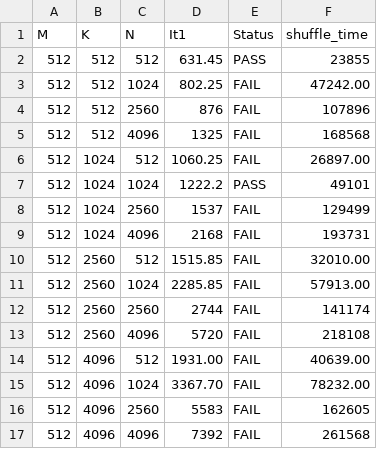
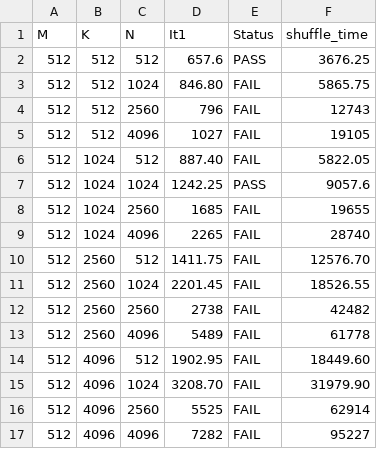
Before and after one commit to L-roro/mlir-aie, a CSV file: programming_examples/basic/matrix_multiplication/whole_array/sweep_runs/run5_24_06_25/results/64x64x64_8x8x8_bfp16_out_4_col_chess.csv, drawn as a sheet; only a part is shown; the diff covers the shown part only.

```diff
--- a/programming_examples/basic/matrix_multiplication/whole_array/sweep_runs/run5_24_06_25/results/64x64x64_8x8x8_bfp16_out_4_col_chess.csv
+++ b/programming_examples/basic/matrix_multiplication/whole_array/sweep_runs/run5_24_06_25/results/64x64x64_8x8x8_bfp16_out_4_col_chess.csv
@@ -1,17 +1,17 @@
 M,K,N,It1,Status,shuffle_time
-512,512,512,631.45,PASS,23855
-512,512,1024,802.25,FAIL,47242.00
-512,512,2560,876,FAIL,107896
-512,512,4096,1325,FAIL,168568
-512,1024,512,1060.25,FAIL,26897.00
-512,1024,1024,1222.2,PASS,49101
-512,1024,2560,1537,FAIL,129499
-512,1024,4096,2168,FAIL,193731
-512,2560,512,1515.85,FAIL,32010.00
-512,2560,1024,2285.85,FAIL,57913.00
-512,2560,2560,2744,FAIL,141174
-512,2560,4096,5720,FAIL,218108
-512,4096,512,1931.00,FAIL,40639.00
-512,4096,1024,3367.70,FAIL,78232.00
-512,4096,2560,5583,FAIL,162605
-512,4096,4096,7392,FAIL,261568
+512,512,512,657.6,PASS,3676.25
+512,512,1024,846.80,FAIL,5865.75
+512,512,2560,796,FAIL,12743
+512,512,4096,1027,FAIL,19105
+512,1024,512,887.40,FAIL,5822.05
+512,1024,1024,1242.25,PASS,9057.6
+512,1024,2560,1685,FAIL,19655
+512,1024,4096,2265,FAIL,28740
+512,2560,512,1411.75,FAIL,12576.70
+512,2560,1024,2201.45,FAIL,18526.55
+512,2560,2560,2738,FAIL,42482
+512,2560,4096,5489,FAIL,61778
+512,4096,512,1902.95,FAIL,18449.60
+512,4096,1024,3208.70,FAIL,31979.90
+512,4096,2560,5525,FAIL,62914
+512,4096,4096,7282,FAIL,95227
```
Also changed, not shown: 100 edited cells elsewhere in this file, programming_examples/basic/matrix_multiplication/whole_array/sweep_runs/run5_24_06_25/results/64x64x64_8x8x8_bf16-bfp16_out_4_col_chess.csv, 6 other files.
